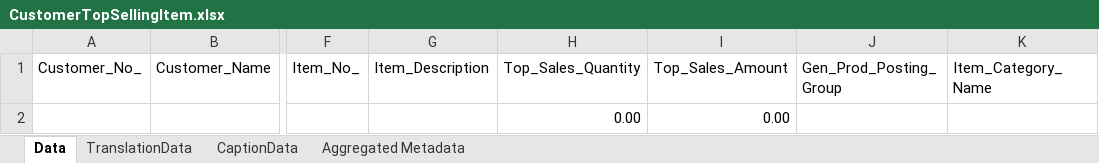
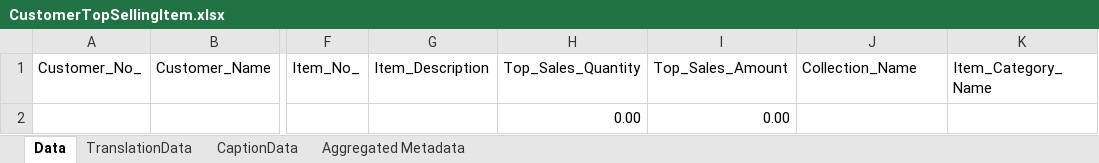
Before and after one commit to RmailletTorlys/TorlysBusinessCentralDev, an Excel workbook: src/CustomerTopSellingItem.xlsx, sheet Data, drawn as a sheet; only a part is shown, gaps mark what is left out; values as stored, in another font and other column widths than the file's, no borders; table styles not drawn; the diff names each change by its address in the sheet, - before the commit and + after, or states it on an @@ line.

```diff
--- a/src/CustomerTopSellingItem.xlsx (sheet Data)
+++ b/src/CustomerTopSellingItem.xlsx (sheet Data)
-J1: Gen_Prod_Posting_Group
+J1: Collection_Name
```
Also changed, not shown: 1 other file.
